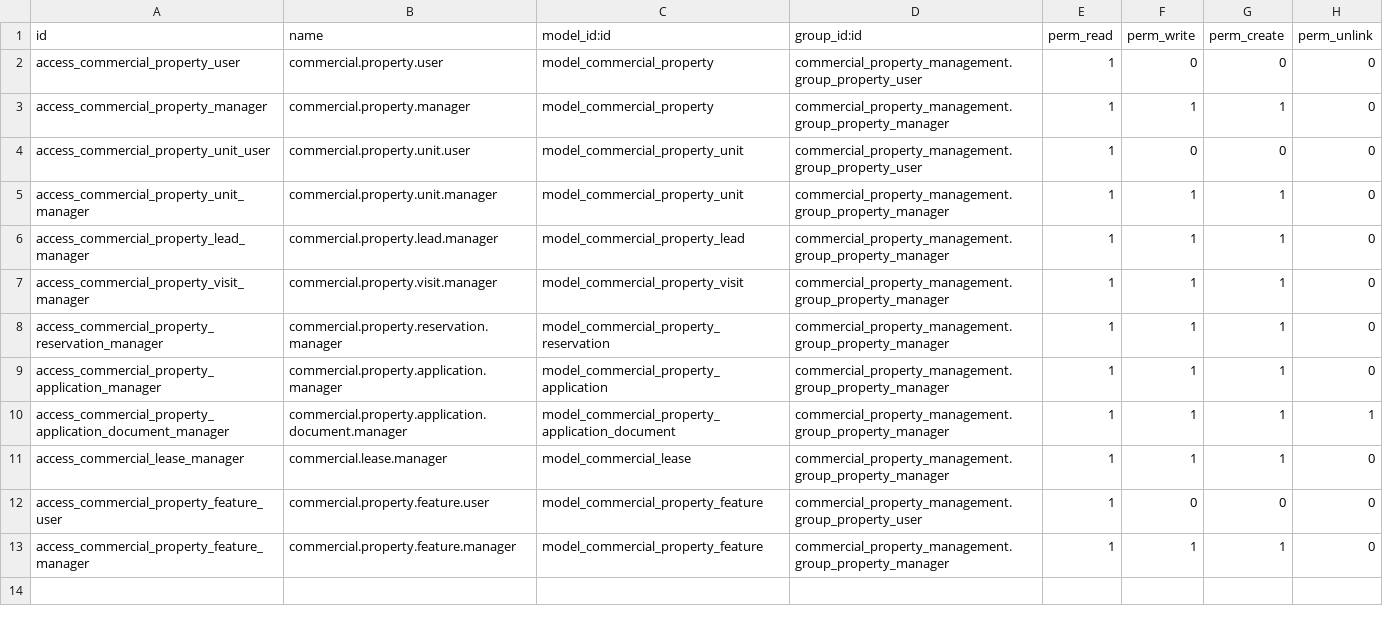
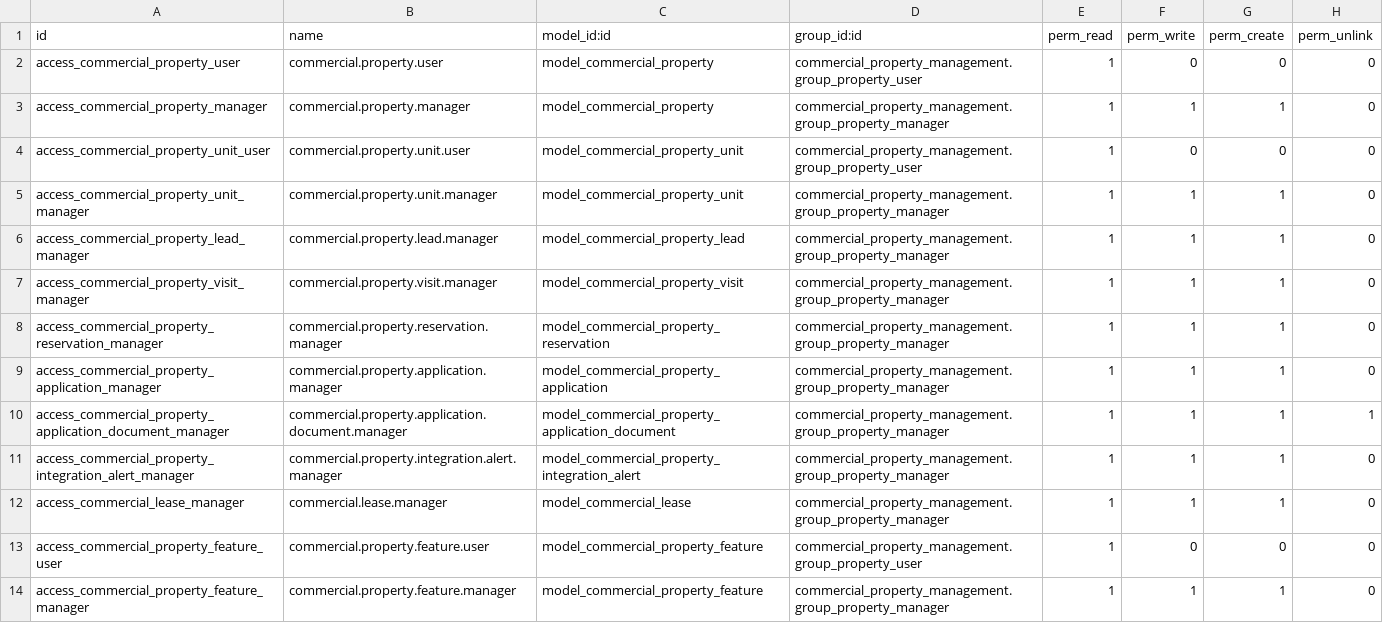
Before and after one commit to geparedesm/oddo-gp, a CSV file: addons/commercial_property_management/security/ir.model.access.csv, drawn as a sheet.

Commit message:
[ADD] Harden public property acquisition

```diff
--- a/addons/commercial_property_management/security/ir.model.access.csv
+++ b/addons/commercial_property_management/security/ir.model.access.csv
@@ -10,2 +10,3 @@ access_commercial_property_application_manager,commercial.property.application.m
 access_commercial_property_application_document_manager,commercial.property.application.document.manager,model_commercial_property_application_document,commercial_property_management.group_property_manager,1,1,1,1
+access_commercial_property_integration_alert_manager,commercial.property.integration.alert.manager,model_commercial_property_integration_alert,commercial_property_management.group_property_manager,1,1,1,0
 access_commercial_lease_manager,commercial.lease.manager,model_commercial_lease,commercial_property_management.group_property_manager,1,1,1,0
```
Also changed, not shown: 17 other files.
